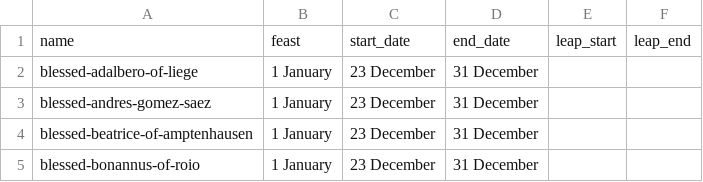
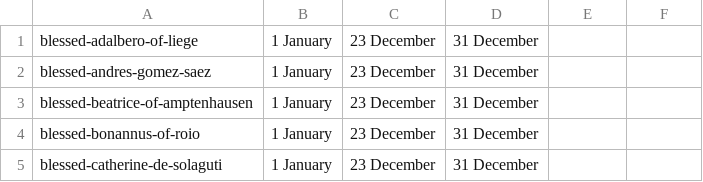
Before and after one commit to RaynardGerraldo/novena, a CSV file: novena.csv, drawn as a sheet; only a part is shown; the shorter side is filled out with more unchanged rows; the diff names each change by its address in the sheet, - before the commit and + after, or states it on an @@ line.

Commit message:
fix: no need for default columns

```diff
--- a/novena.csv
+++ b/novena.csv
-row 1: name | feast | start_date | end_date | leap_start | leap_end
```
